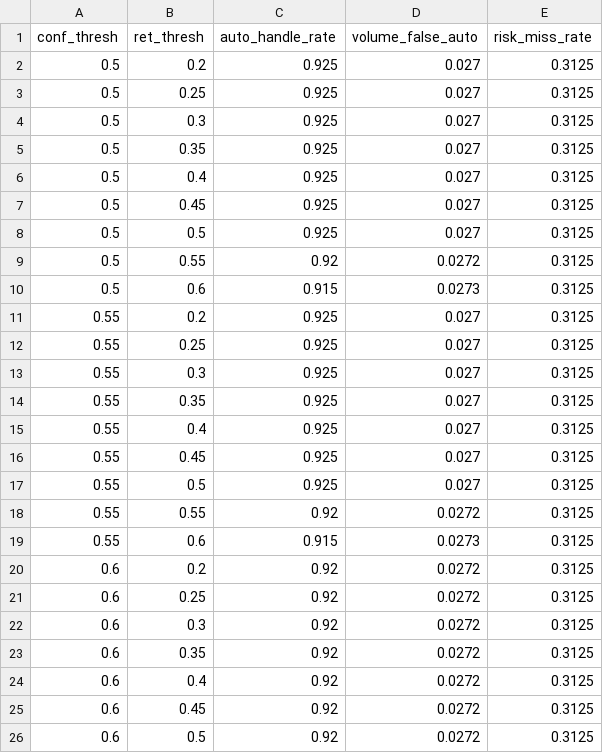
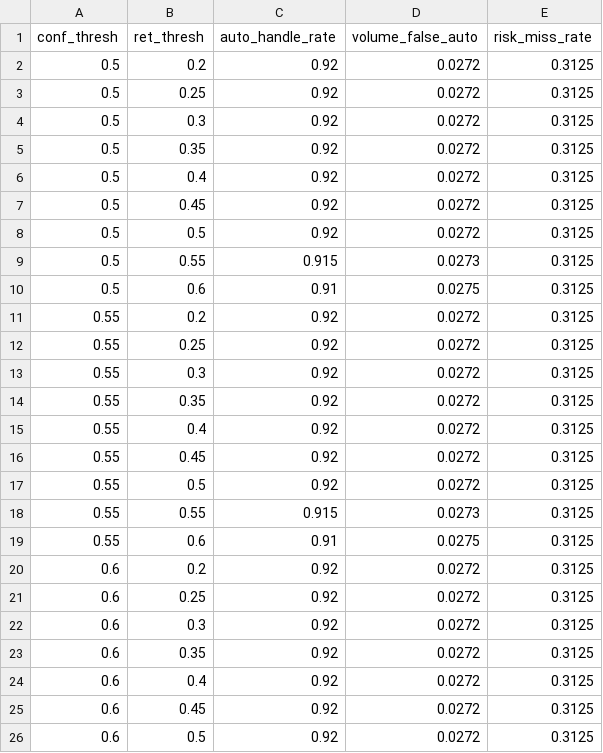
Before and after one commit to ShivamSharko/backstage-spotify-support-agent, a CSV file: eval/calibration_grid.csv, drawn as a sheet; only a part is shown; the diff covers the shown part only.

```diff
--- a/eval/calibration_grid.csv
+++ b/eval/calibration_grid.csv
@@ -1,20 +1,20 @@
 conf_thresh,ret_thresh,auto_handle_rate,volume_false_auto,risk_miss_rate
-0.5,0.2,0.925,0.027,0.3125
-0.5,0.25,0.925,0.027,0.3125
-0.5,0.3,0.925,0.027,0.3125
-0.5,0.35,0.925,0.027,0.3125
-0.5,0.4,0.925,0.027,0.3125
-0.5,0.45,0.925,0.027,0.3125
-0.5,0.5,0.925,0.027,0.3125
-0.5,0.55,0.92,0.0272,0.3125
-0.5,0.6,0.915,0.0273,0.3125
-0.55,0.2,0.925,0.027,0.3125
-0.55,0.25,0.925,0.027,0.3125
-0.55,0.3,0.925,0.027,0.3125
-0.55,0.35,0.925,0.027,0.3125
-0.55,0.4,0.925,0.027,0.3125
-0.55,0.45,0.925,0.027,0.3125
-0.55,0.5,0.925,0.027,0.3125
-0.55,0.55,0.92,0.0272,0.3125
-0.55,0.6,0.915,0.0273,0.3125
+0.5,0.2,0.92,0.0272,0.3125
+0.5,0.25,0.92,0.0272,0.3125
+0.5,0.3,0.92,0.0272,0.3125
+0.5,0.35,0.92,0.0272,0.3125
+0.5,0.4,0.92,0.0272,0.3125
+0.5,0.45,0.92,0.0272,0.3125
+0.5,0.5,0.92,0.0272,0.3125
+0.5,0.55,0.915,0.0273,0.3125
+0.5,0.6,0.91,0.0275,0.3125
+0.55,0.2,0.92,0.0272,0.3125
+0.55,0.25,0.92,0.0272,0.3125
+0.55,0.3,0.92,0.0272,0.3125
+0.55,0.35,0.92,0.0272,0.3125
+0.55,0.4,0.92,0.0272,0.3125
+0.55,0.45,0.92,0.0272,0.3125
+0.55,0.5,0.92,0.0272,0.3125
+0.55,0.55,0.915,0.0273,0.3125
+0.55,0.6,0.91,0.0275,0.3125
 0.6,0.2,0.92,0.0272,0.3125
```
Also changed, not shown: 2 added rows, 2 removed rows and 46 edited cells elsewhere in this file, eval/intent_predictions.csv, eval/operating_curve.csv, 25 other files.
